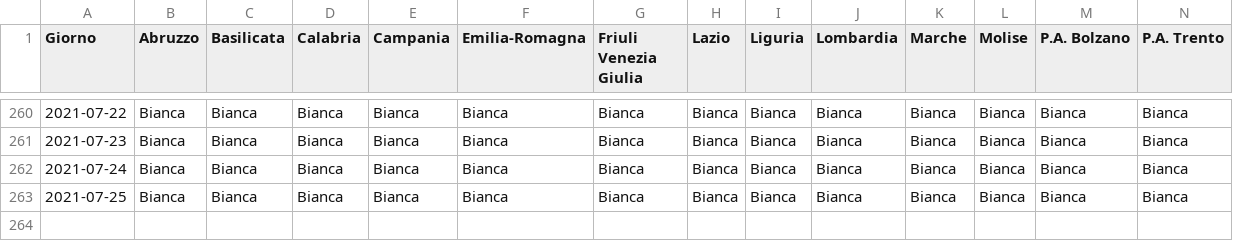
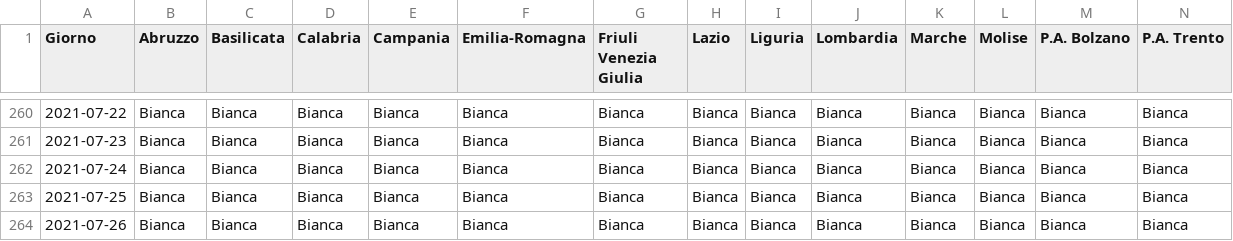
Before and after one commit to tsiotas/covid-19-zone, a CSV file: covid-19-zone.csv, drawn as a sheet; only a part is shown, gaps mark what is left out; rows hold the shown columns only; the diff names each change by its address in the sheet, - before the commit and + after, or states it on an @@ line.

```diff
--- a/covid-19-zone.csv
+++ b/covid-19-zone.csv
+row 264: 2021-07-26 | Bianca | Bianca | Bianca | Bianca | Bianca | Bianca | Bianca | Bianca | Bianca | Bianca | Bianca | Bianca | Bianca
```
Also changed, not shown: 2 other files.
